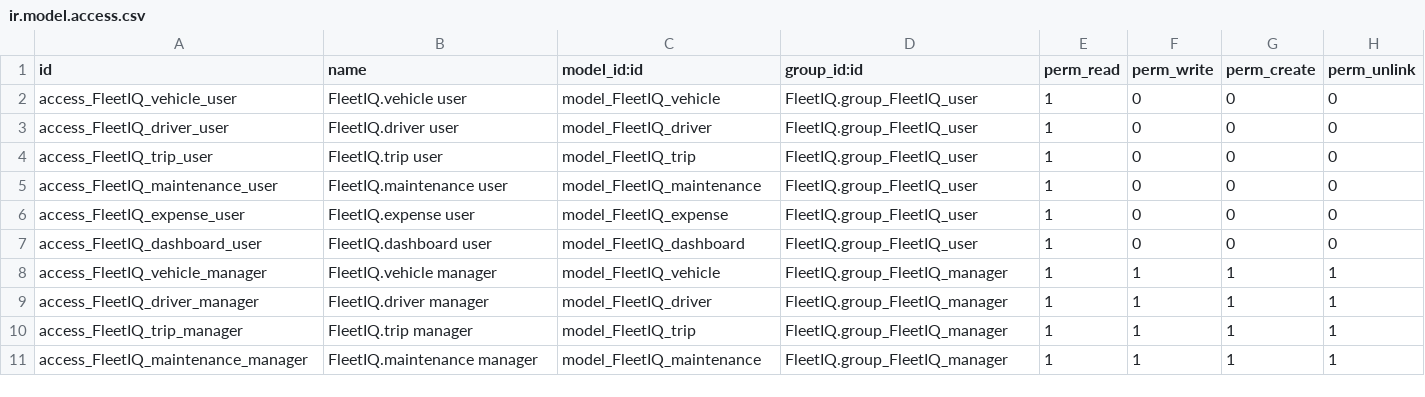
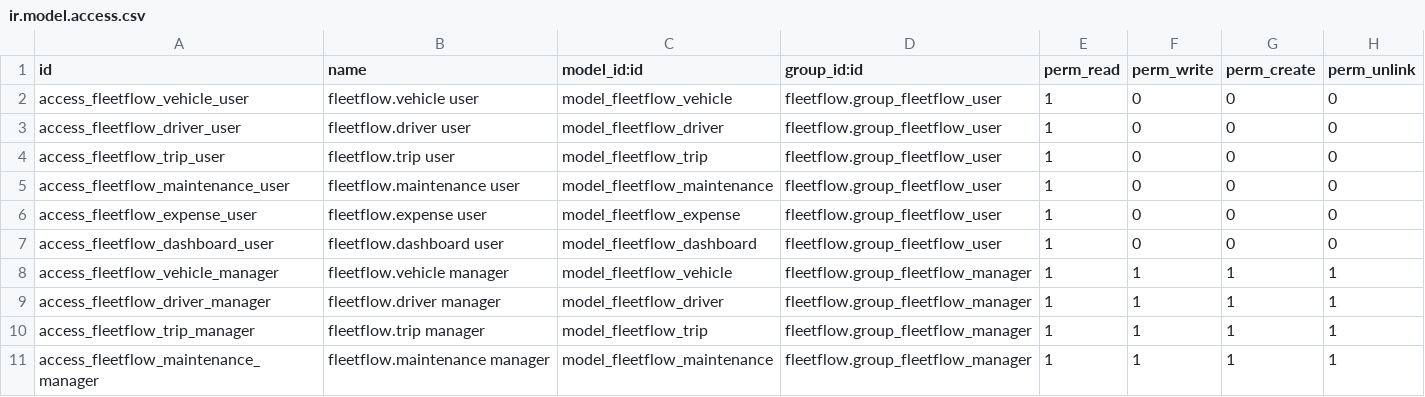
Before and after one commit to Kahan99/FleetIQ, a CSV file: security/ir.model.access.csv, drawn as a sheet; only a part is shown; the diff covers the shown part only.

Commit message:
feat: Initialize FleetFlow module with comprehensive fleet management, including vehicles, trips, drivers, maintenance, expenses, and analytics.

```diff
--- a/security/ir.model.access.csv
+++ b/security/ir.model.access.csv
@@ -1,11 +1,11 @@
 id,name,model_id:id,group_id:id,perm_read,perm_write,perm_create,perm_unlink
-access_FleetIQ_vehicle_user,FleetIQ.vehicle user,model_FleetIQ_vehicle,FleetIQ.group_FleetIQ_user,1,0,0,0
-access_FleetIQ_driver_user,FleetIQ.driver user,model_FleetIQ_driver,FleetIQ.group_FleetIQ_user,1,0,0,0
-access_FleetIQ_trip_user,FleetIQ.trip user,model_FleetIQ_trip,FleetIQ.group_FleetIQ_user,1,0,0,0
-access_FleetIQ_maintenance_user,FleetIQ.maintenance user,model_FleetIQ_maintenance,FleetIQ.group_FleetIQ_user,1,0,0,0
-access_FleetIQ_expense_user,FleetIQ.expense user,model_FleetIQ_expense,FleetIQ.group_FleetIQ_user,1,0,0,0
-access_FleetIQ_dashboard_user,FleetIQ.dashboard user,model_FleetIQ_dashboard,FleetIQ.group_FleetIQ_user,1,0,0,0
-access_FleetIQ_vehicle_manager,FleetIQ.vehicle manager,model_FleetIQ_vehicle,FleetIQ.group_FleetIQ_manager,1,1,1,1
-access_FleetIQ_driver_manager,FleetIQ.driver manager,model_FleetIQ_driver,FleetIQ.group_FleetIQ_manager,1,1,1,1
-access_FleetIQ_trip_manager,FleetIQ.trip manager,model_FleetIQ_trip,FleetIQ.group_FleetIQ_manager,1,1,1,1
-access_FleetIQ_maintenance_manager,FleetIQ.maintenance manager,model_FleetIQ_maintenance,FleetIQ.group_FleetIQ_manager,1,1,1,1
+access_fleetflow_vehicle_user,fleetflow.vehicle user,model_fleetflow_vehicle,fleetflow.group_fleetflow_user,1,0,0,0
+access_fleetflow_driver_user,fleetflow.driver user,model_fleetflow_driver,fleetflow.group_fleetflow_user,1,0,0,0
+access_fleetflow_trip_user,fleetflow.trip user,model_fleetflow_trip,fleetflow.group_fleetflow_user,1,0,0,0
+access_fleetflow_maintenance_user,fleetflow.maintenance user,model_fleetflow_maintenance,fleetflow.group_fleetflow_user,1,0,0,0
+access_fleetflow_expense_user,fleetflow.expense user,model_fleetflow_expense,fleetflow.group_fleetflow_user,1,0,0,0
+access_fleetflow_dashboard_user,fleetflow.dashboard user,model_fleetflow_dashboard,fleetflow.group_fleetflow_user,1,0,0,0
+access_fleetflow_vehicle_manager,fleetflow.vehicle manager,model_fleetflow_vehicle,fleetflow.group_fleetflow_manager,1,1,1,1
+access_fleetflow_driver_manager,fleetflow.driver manager,model_fleetflow_driver,fleetflow.group_fleetflow_manager,1,1,1,1
+access_fleetflow_trip_manager,fleetflow.trip manager,model_fleetflow_trip,fleetflow.group_fleetflow_manager,1,1,1,1
+access_fleetflow_maintenance_manager,fleetflow.maintenance manager,model_fleetflow_maintenance,fleetflow.group_fleetflow_manager,1,1,1,1
```
Also changed, not shown: 24 edited cells elsewhere in this file, 34 other files.
